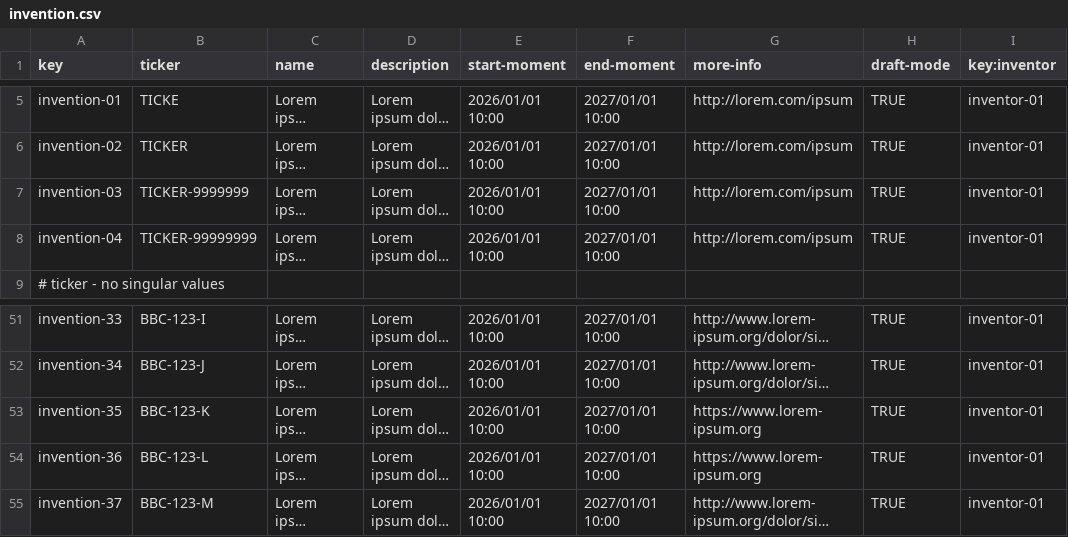
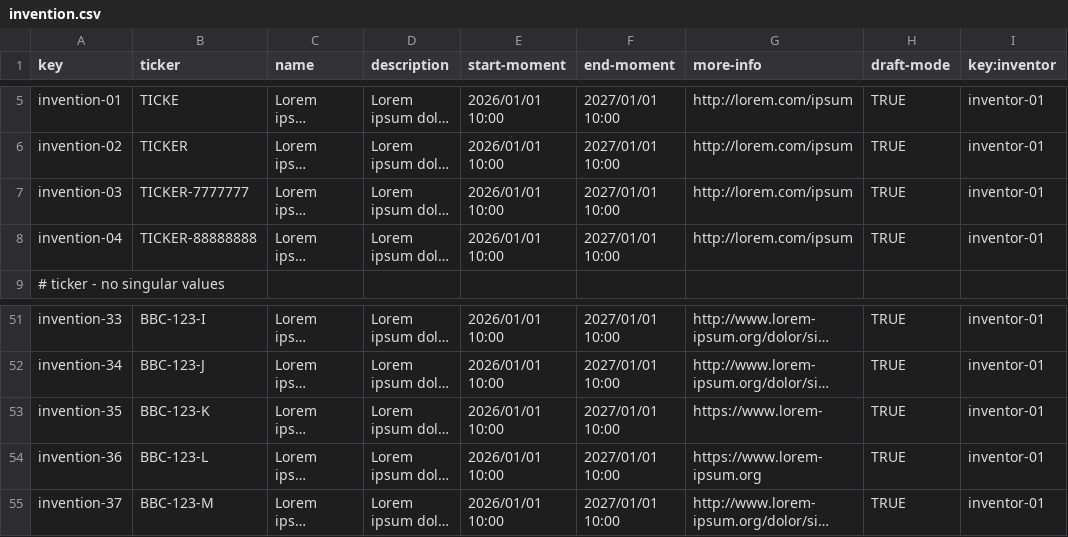
Before and after one commit to DP2-G050/Acme-Starters-C, a CSV file: src/main/resources/WEB-INF/data/sample/batch-01/invention.csv, drawn as a sheet; only a part is shown, gaps mark what is left out; long unchanged cells end in …; the diff names each change by its address in the sheet, - before the commit and + after, or states it on an @@ line.

```diff
--- a/src/main/resources/WEB-INF/data/sample/batch-01/invention.csv
+++ b/src/main/resources/WEB-INF/data/sample/batch-01/invention.csv
-B7 (ticker): TICKER-9999999
+B7 (ticker): TICKER-7777777
-B8 (ticker): TICKER-99999999
+B8 (ticker): TICKER-88888888
-G53 (more-info): https://www.lorem-ipsum.org
+G53 (more-info): https://www.lorem-
```
Also changed, not shown: 9 other files.
